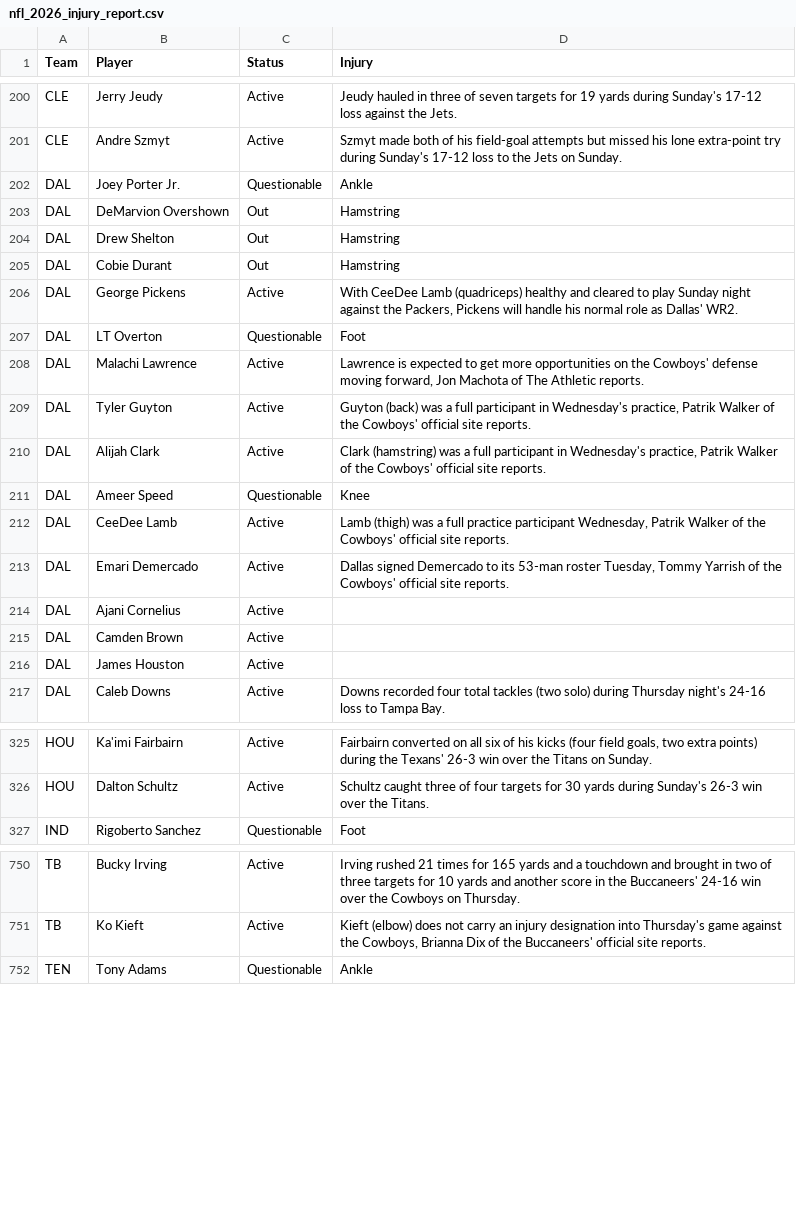
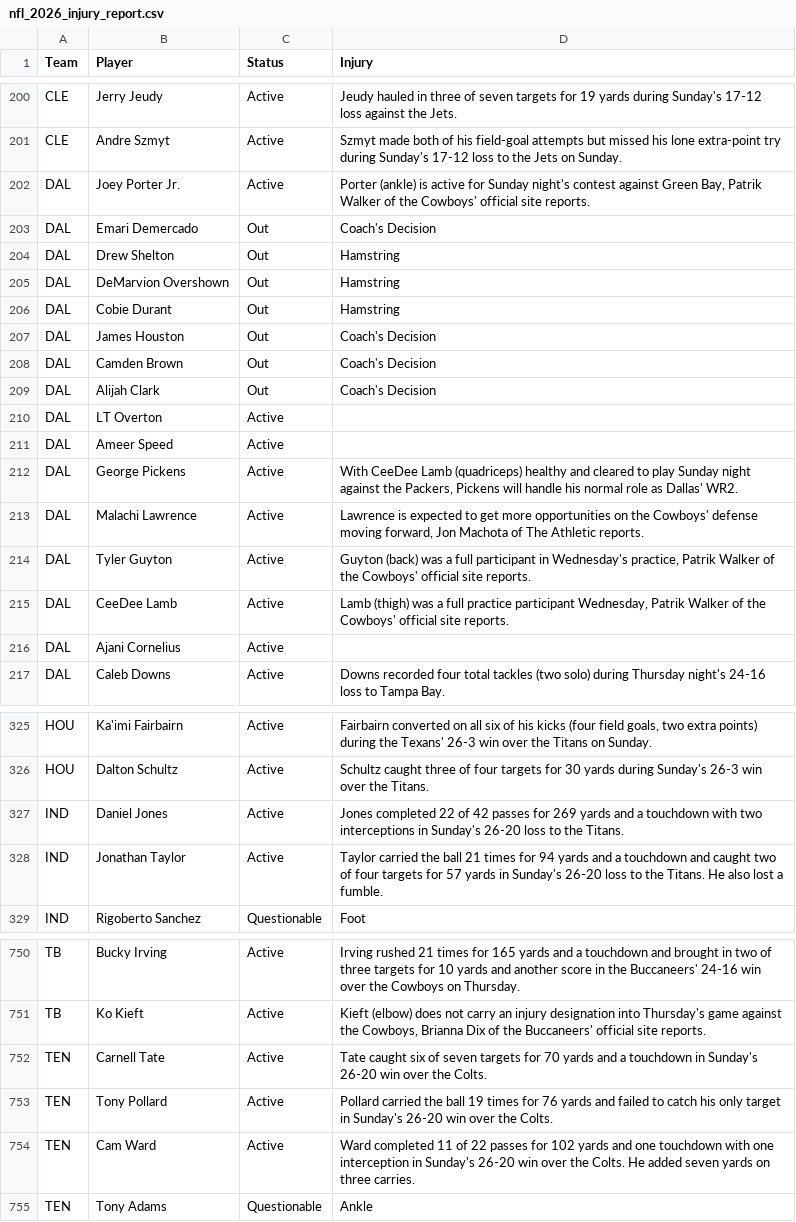
Before and after one commit to HitByOne/nlfdashboard, a CSV file: site/data/nfl_2026_injury_report.csv, drawn as a sheet; only a part is shown, gaps mark what is left out; the diff covers the shown part only.

```diff
--- a/site/data/nfl_2026_injury_report.csv
+++ b/site/data/nfl_2026_injury_report.csv
@@ -201,17 +201,17 @@ CLE,Jerry Jeudy,Active,Jeudy hauled in three of seven targets for 19 yards durin
 CLE,Andre Szmyt,Active,Szmyt made both of his field-goal attempts but missed his lone extra-point try during Sunday's 17-12 loss to the Jets on Sunday.
-DAL,Joey Porter Jr.,Questionable,Ankle
+DAL,Joey Porter Jr.,Active,"Porter (ankle) is active for Sunday night's contest against Green Bay, Patrik Walker of the Cowboys' official site reports."
+DAL,Emari Demercado,Out,Coach's Decision
+DAL,Drew Shelton,Out,Hamstring
 DAL,DeMarvion Overshown,Out,Hamstring
-DAL,Drew Shelton,Out,Hamstring
 DAL,Cobie Durant,Out,Hamstring
+DAL,James Houston,Out,Coach's Decision
+DAL,Camden Brown,Out,Coach's Decision
+DAL,Alijah Clark,Out,Coach's Decision
+DAL,LT Overton,Active,
+DAL,Ameer Speed,Active,
 DAL,George Pickens,Active,"With CeeDee Lamb (quadriceps) healthy and cleared to play Sunday night against the Packers, Pickens will handle his normal role as Dallas' WR2."
-DAL,LT Overton,Questionable,Foot
 DAL,Malachi Lawrence,Active,"Lawrence is expected to get more opportunities on the Cowboys' defense moving forward, Jon Machota of The Athletic reports."
 DAL,Tyler Guyton,Active,"Guyton (back) was a full participant in Wednesday's practice, Patrik Walker of the Cowboys' official site reports."
-DAL,Alijah Clark,Active,"Clark (hamstring) was a full participant in Wednesday's practice, Patrik Walker of the Cowboys' official site reports."
-DAL,Ameer Speed,Questionable,Knee
 DAL,CeeDee Lamb,Active,"Lamb (thigh) was a full practice participant Wednesday, Patrik Walker of the Cowboys' official site reports."
-DAL,Emari Demercado,Active,"Dallas signed Demercado to its 53-man roster Tuesday, Tommy Yarrish of the Cowboys' official site reports."
 DAL,Ajani Cornelius,Active,
-DAL,Camden Brown,Active,
-DAL,James Houston,Active,
 DAL,Caleb Downs,Active,Downs recorded four total tackles (two solo) during Thursday night's 24-16 loss to Tampa Bay.
@@ -326,2 +326,4 @@ HOU,Ka'imi Fairbairn,Active,"Fairbairn converted on all six of his kicks (four f
 HOU,Dalton Schultz,Active,Schultz caught three of four targets for 30 yards during Sunday's 26-3 win over the Titans.
+IND,Daniel Jones,Active,Jones completed 22 of 42 passes for 269 yards and a touchdown with two interceptions in Sunday's 26-20 loss to the Titans.
+IND,Jonathan Taylor,Active,Taylor carried the ball 21 times for 94 yards and a touchdown and caught two of four targets for 57 yards in Sunday's 26-20 loss to the Titans. He also lost a fumble.
 IND,Rigoberto Sanchez,Questionable,Foot
@@ -751,2 +751,5 @@ TB,Bucky Irving,Active,Irving rushed 21 times for 165 yards and a touchdown and
 TB,Ko Kieft,Active,"Kieft (elbow) does not carry an injury designation into Thursday's game against the Cowboys, Brianna Dix of the Buccaneers' official site reports."
+TEN,Carnell Tate,Active,Tate caught six of seven targets for 70 yards and a touchdown in Sunday's 26-20 win over the Colts.
+TEN,Tony Pollard,Active,Pollard carried the ball 19 times for 76 yards and failed to catch his only target in Sunday's 26-20 win over the Colts.
+TEN,Cam Ward,Active,Ward completed 11 of 22 passes for 102 yards and one touchdown with one interception in Sunday's 26-20 win over the Colts. He added seven yards on three carries.
 TEN,Tony Adams,Questionable,Ankle
```
Also changed, not shown: 8 added rows, 13 removed rows, 1 moved row and 2 edited cells elsewhere in this file, site/data/nfl_2026_backtest.csv, site/data/nfl_2026_upcoming_matchups.csv, 1 other file.
